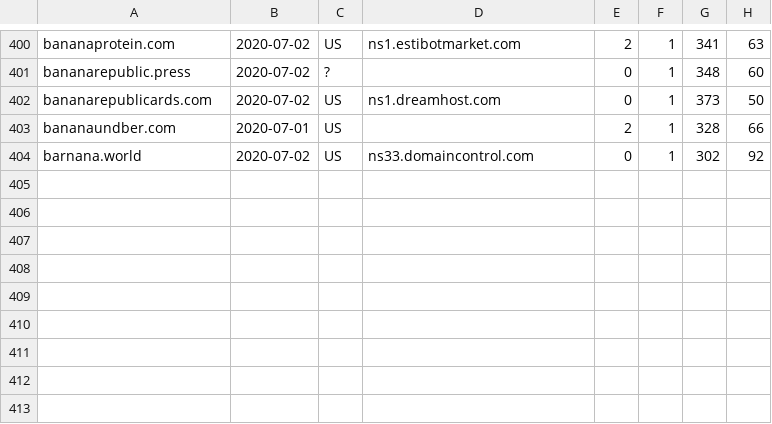
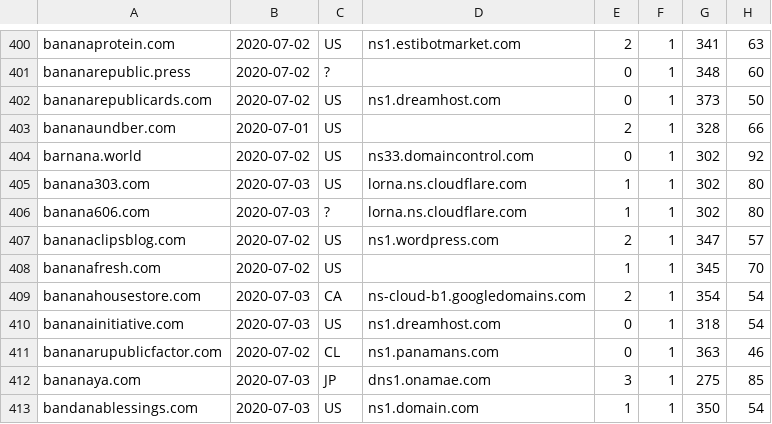
Before and after one commit to gmckerrell/hack-a-thon-2020, a CSV file: results/YmFuYW5hCg==.csv, drawn as a sheet; only a part is shown, gaps mark what is left out.

Commit message:
Analyzed DNS data

```diff
--- a/results/YmFuYW5hCg==.csv
+++ b/results/YmFuYW5hCg==.csv
@@ -404 +404,10 @@ bananaundber.com,2020-07-01,US,,2,1,328,66
 barnana.world,2020-07-02,US,ns33.domaincontrol.com,0,1,302,92
+banana303.com,2020-07-03,US,lorna.ns.cloudflare.com,1,1,302,80
+banana606.com,2020-07-03,?,lorna.ns.cloudflare.com,1,1,302,80
+bananaclipsblog.com,2020-07-02,US,ns1.wordpress.com,2,1,347,57
+bananafresh.com,2020-07-02,US,,1,1,345,70
+bananahousestore.com,2020-07-03,CA,ns-cloud-b1.googledomains.com,2,1,354,54
+bananainitiative.com,2020-07-03,US,ns1.dreamhost.com,0,1,318,54
+bananarupublicfactor.com,2020-07-02,CL,ns1.panamans.com,0,1,363,46
+bananaya.com,2020-07-03,JP,dns1.onamae.com,3,1,275,85
+bandanablessings.com,2020-07-03,US,ns1.domain.com,1,1,350,54
```
Also changed, not shown: results/bWNhZmVlCg==.csv, 4 other files.
